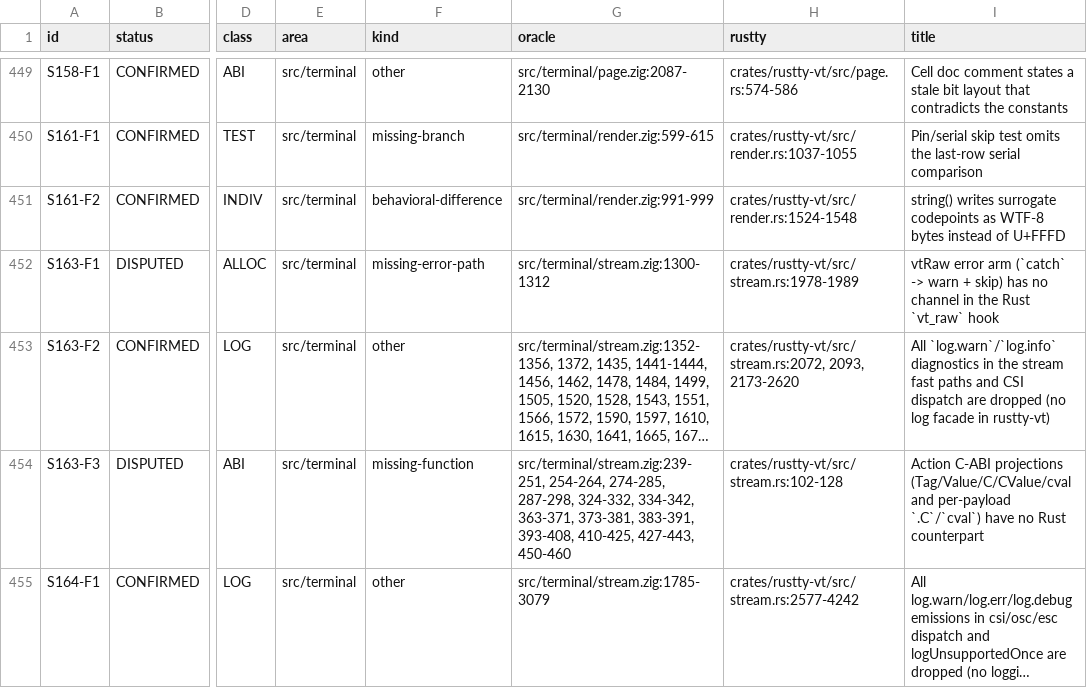
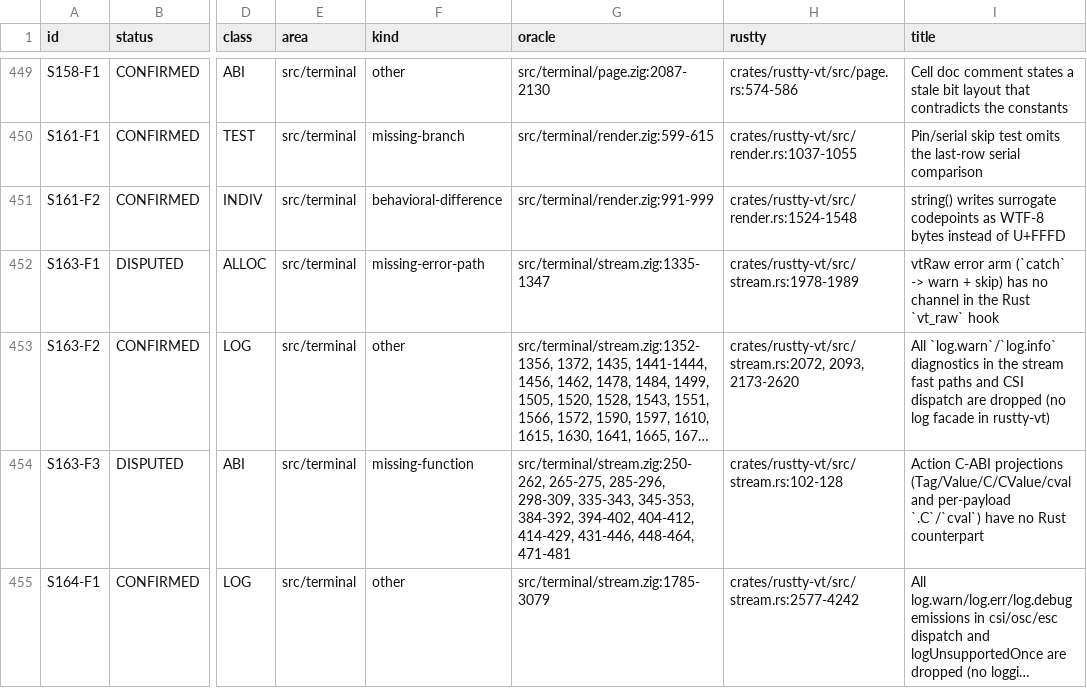
Before and after one commit to AirelyDev/rustty, a TSV file: .port/parity-closure/LEDGER.tsv, drawn as a sheet; only a part is shown, gaps mark what is left out; long unchanged cells end in …; the diff covers the shown part only; the diff names each change by its address in the sheet, - before the commit and + after, or states it on an @@ line.

```diff
--- a/.port/parity-closure/LEDGER.tsv
+++ b/.port/parity-closure/LEDGER.tsv
-G452 (oracle): src/terminal/stream.zig:1300-1312
+G452 (oracle): src/terminal/stream.zig:1335-1347
-G454 (oracle): src/terminal/stream.zig:239-251, 254-264, 274-285, 287-298, 324-332, 334-342, 363-371, 373-381, 383-391, 393-408, 410-425, 427-443, 450-460
+G454 (oracle): src/terminal/stream.zig:250-262, 265-275, 285-296, 298-309, 335-343, 345-353, 384-392, 394-402, 404-412, 414-429, 431-446, 448-464, 471-481
```
Also changed, not shown: 12 edited cells elsewhere in this file, .port/parity-closure/COMMENT-NOT-CARRIED.tsv, 12 other files.
